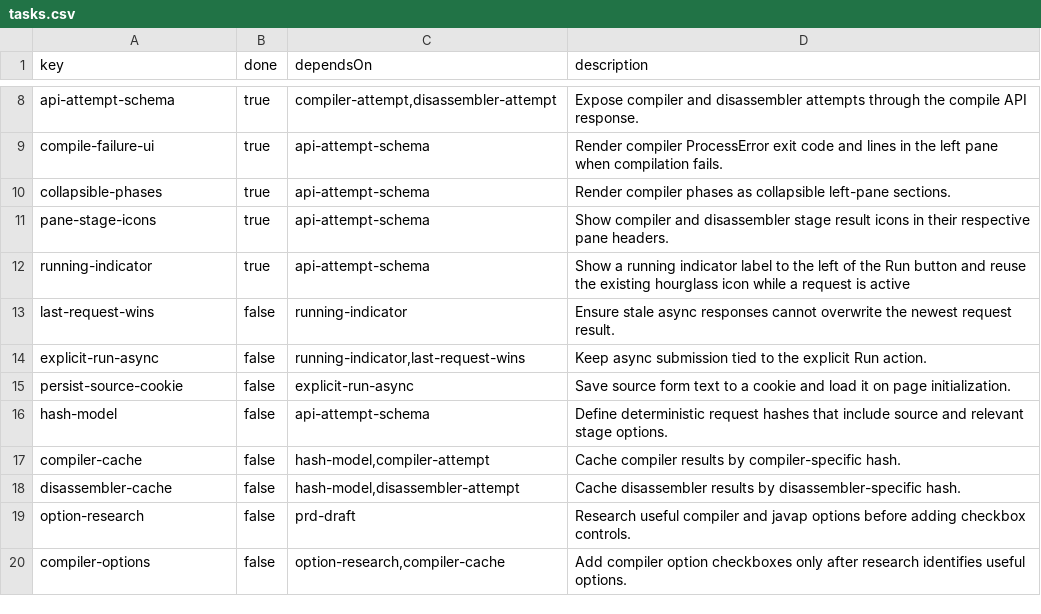
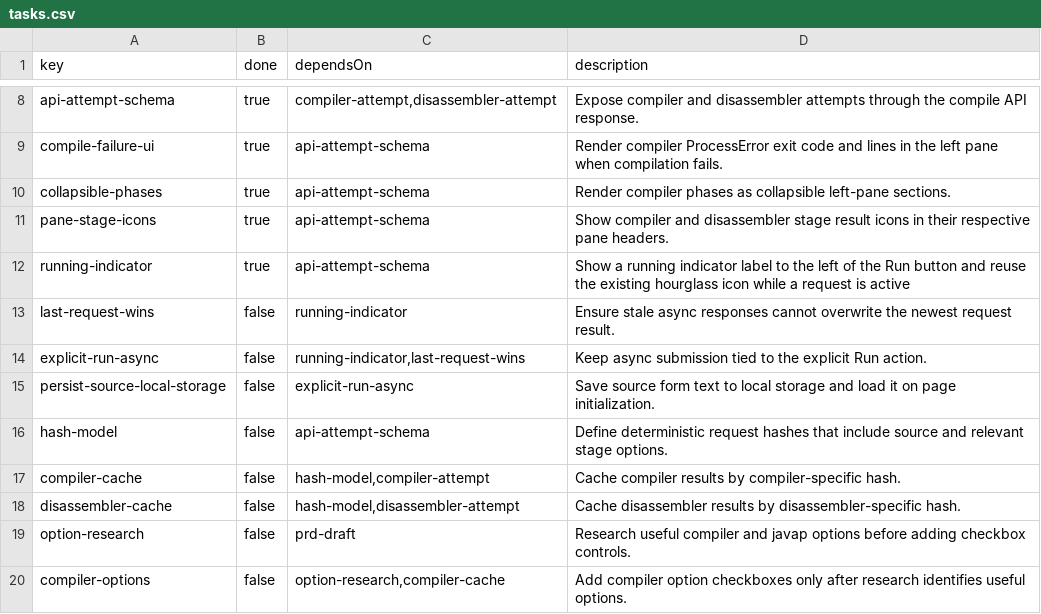
Before and after one commit to mcanlas/libra4s, a CSV file: tasks.csv, drawn as a sheet; only a part is shown, gaps mark what is left out.

Commit message:
local

```diff
--- a/tasks.csv
+++ b/tasks.csv
@@ -14,3 +14,3 @@ last-request-wins,false,running-indicator,Ensure stale async responses cannot ov
 explicit-run-async,false,"running-indicator,last-request-wins",Keep async submission tied to the explicit Run action.
-persist-source-cookie,false,explicit-run-async,Save source form text to a cookie and load it on page initialization.
+persist-source-local-storage,false,explicit-run-async,Save source form text to local storage and load it on page initialization.
 hash-model,false,api-attempt-schema,Define deterministic request hashes that include source and relevant stage options.
```
Also changed, not shown: 1 other file.
